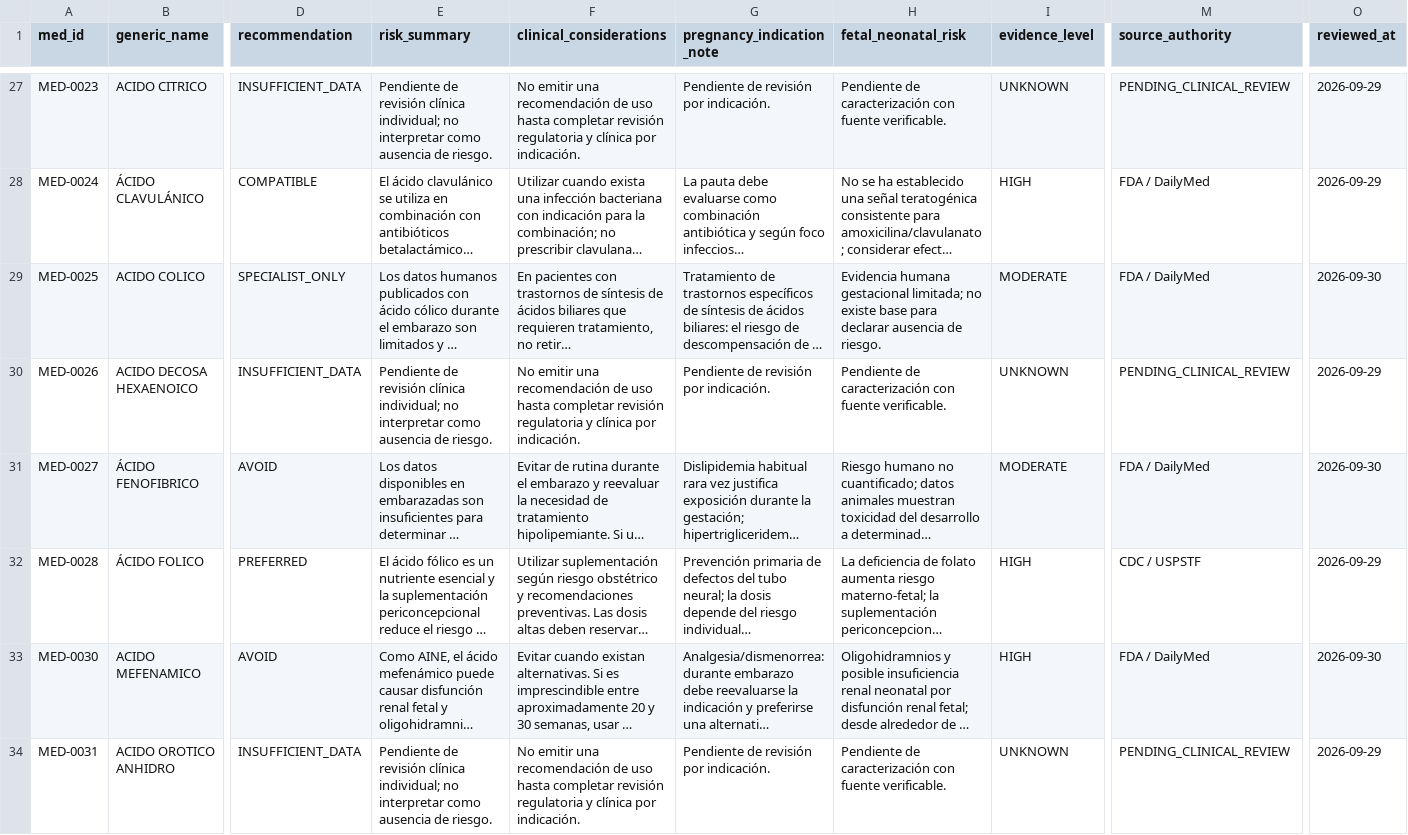
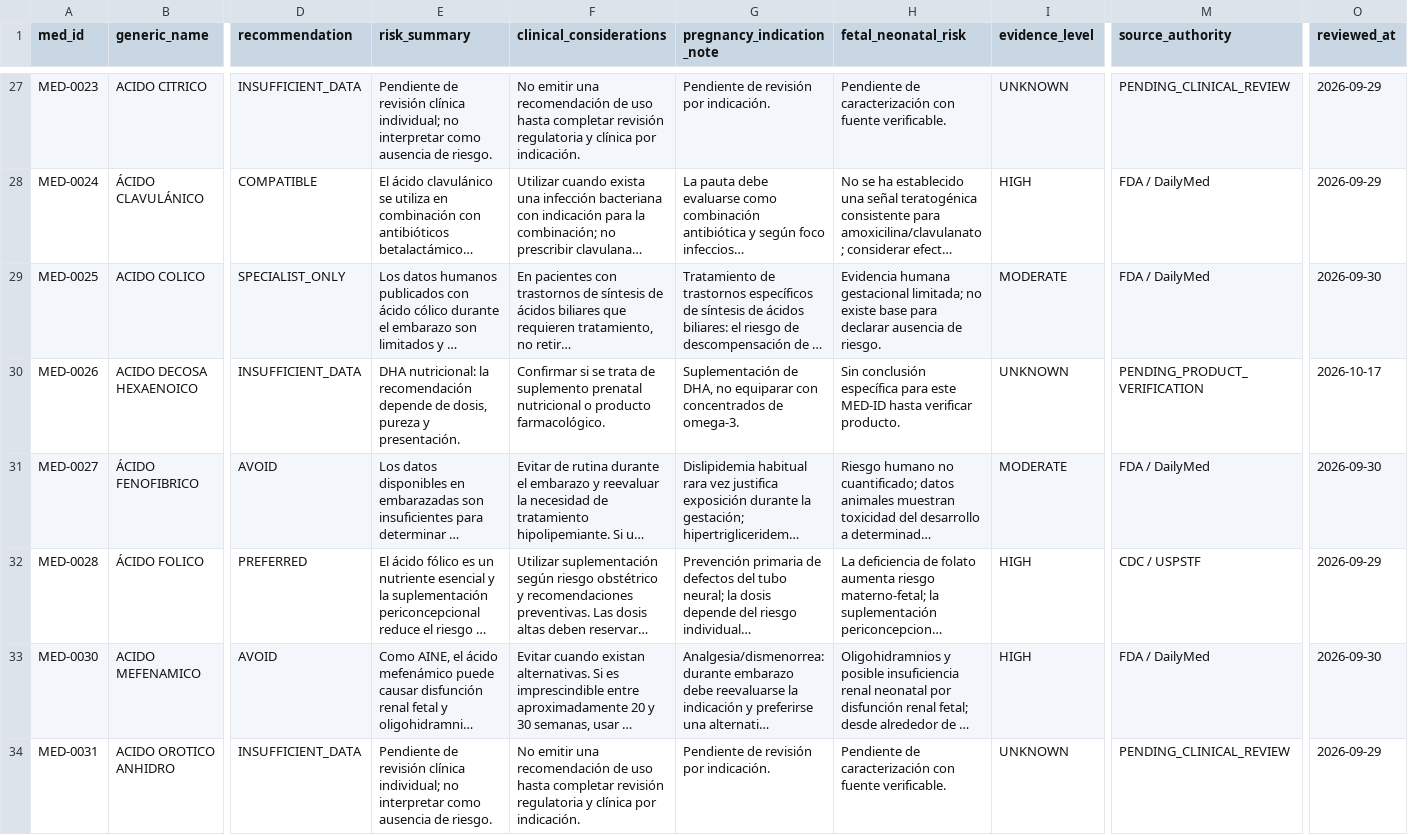
Before and after one commit to comincinieric56-maker/medcalc-clinico, a CSV file: MEDCALC_PREGNANCY_CLINICAL_GUIDANCE_V1.csv, drawn as a sheet; only a part is shown, gaps mark what is left out; long unchanged cells end in …; the diff covers the shown part only; the diff names each change by its address in the sheet, - before the commit and + after, or states it on an @@ line.

Commit message:
Batch audit ten pregnancy medicines: three clinical cautions and seven identity-specific review notes

```diff
--- a/MEDCALC_PREGNANCY_CLINICAL_GUIDANCE_V1.csv
+++ b/MEDCALC_PREGNANCY_CLINICAL_GUIDANCE_V1.csv
-E30 (risk_summary): Pendiente de revisión clínica individual; no interpretar como ausencia de riesgo.
+E30 (risk_summary): DHA nutricional: la recomendación depende de dosis, pureza y presentación.
-F30 (clinical_considerations): No emitir una recomendación de uso hasta completar revisión regulatoria y clínica por indicación.
+F30 (clinical_considerations): Confirmar si se trata de suplemento prenatal nutricional o producto farmacológico.
-G30 (pregnancy_indication_note): Pendiente de revisión por indicación.
+G30 (pregnancy_indication_note): Suplementación de DHA, no equiparar con concentrados de omega-3.
-H30 (fetal_neonatal_risk): Pendiente de caracterización con fuente verificable.
+H30 (fetal_neonatal_risk): Sin conclusión específica para este MED-ID hasta verificar producto.
-M30 (source_authority): PENDING_CLINICAL_REVIEW
+M30 (source_authority): PENDING_PRODUCT_VERIFICATION
-O30 (reviewed_at): 2026-09-29
+O30 (reviewed_at): 2026-10-17
```
Also changed, not shown: 66 edited cells elsewhere in this file.
